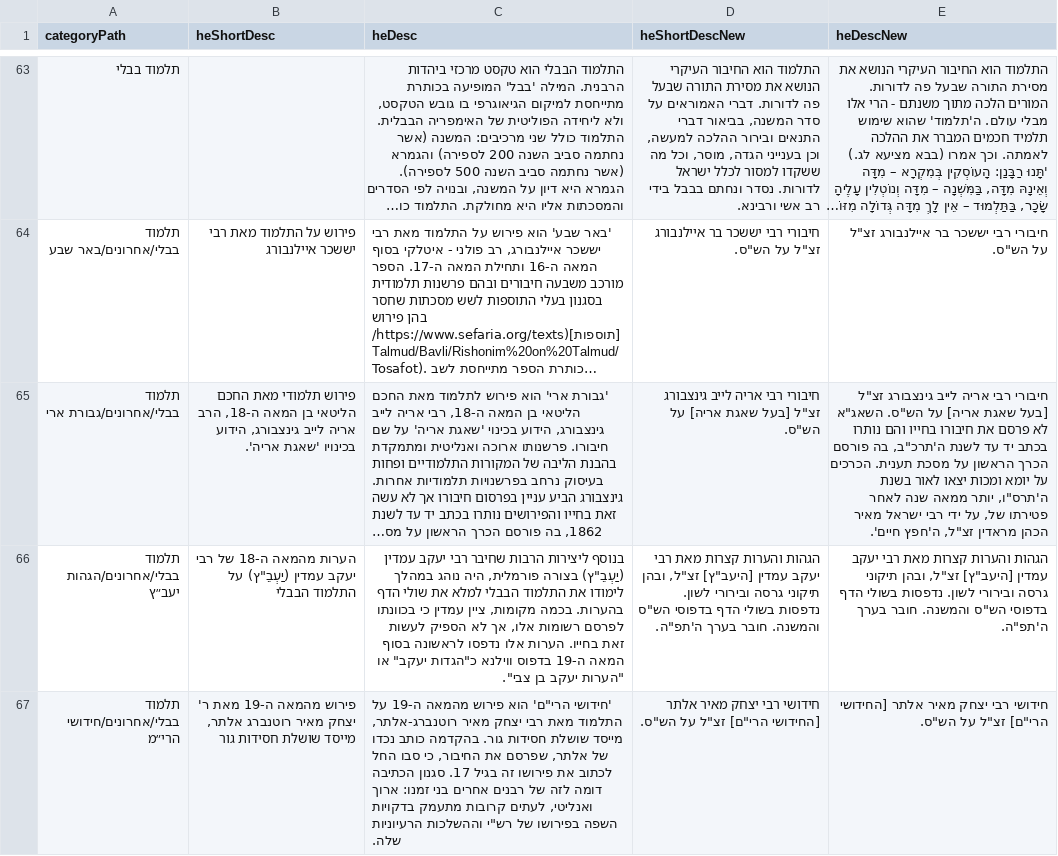
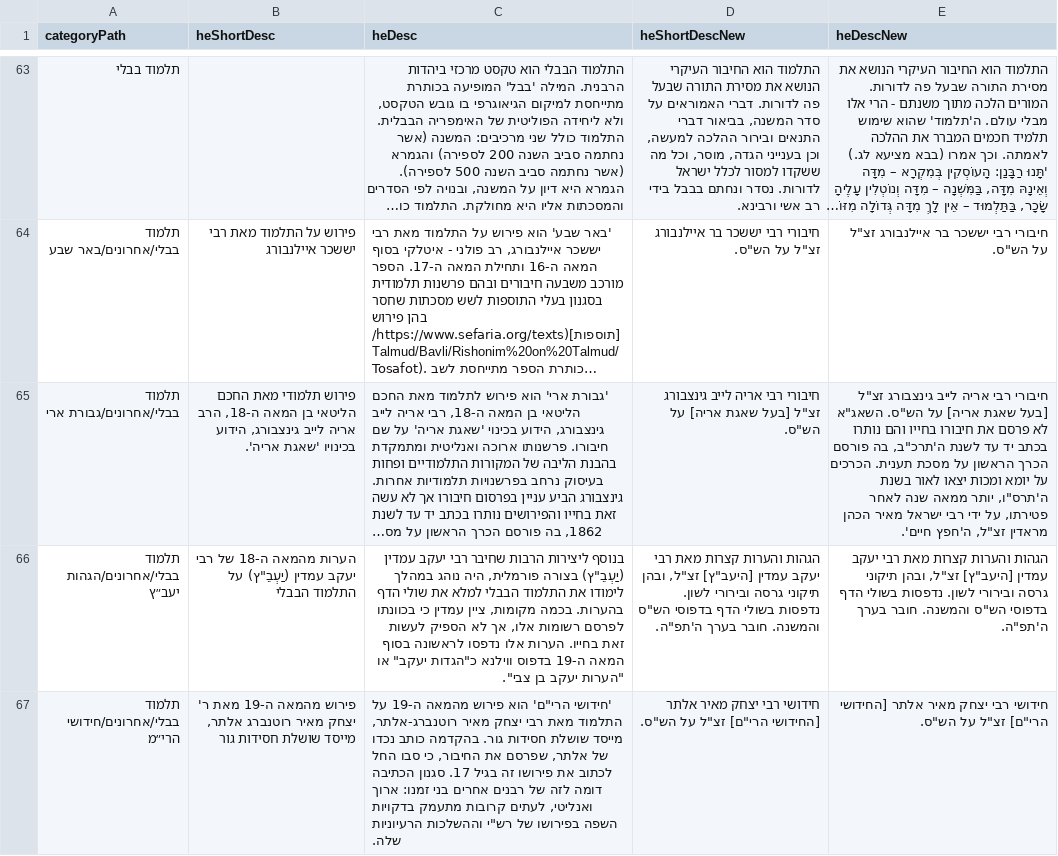
Before and after one commit to Bshlomecha/otzaria-library, a CSV file: ForDB/sefaria_category_changes.csv, drawn as a sheet; only a part is shown, gaps mark what is left out; long unchanged cells end in …; the diff names each change by its address in the sheet, - before the commit and + after, or states it on an @@ line.

```diff
--- a/ForDB/sefaria_category_changes.csv
+++ b/ForDB/sefaria_category_changes.csv
-E65 (heDescNew): …שנה לאחר פטירתו של, על ידי…
+E65 (heDescNew): …שנה לאחר פטירתו, על ידי…
```
